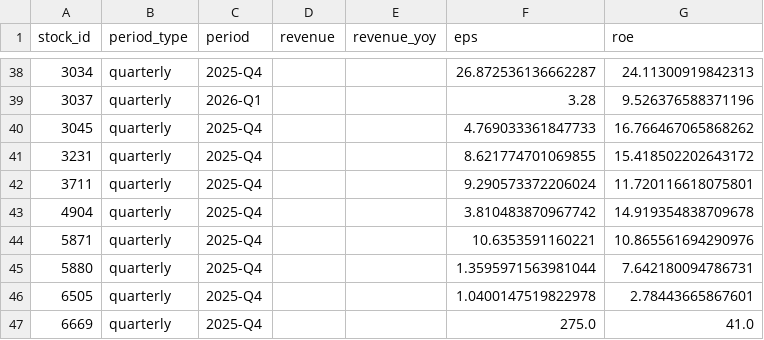
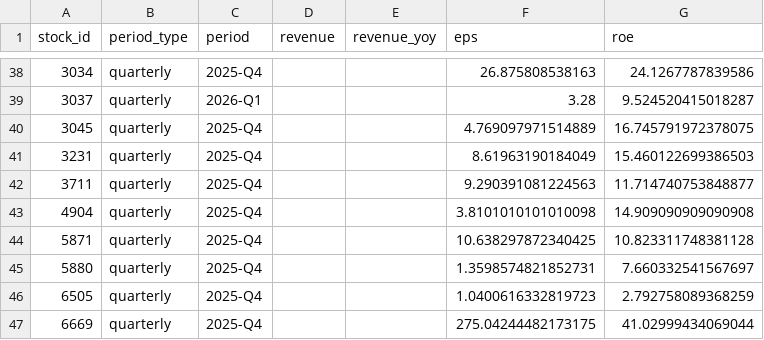
Before and after one commit to jjen0206/stock-screener, a CSV file: data/twse_snapshot/financials_quarterly.csv, drawn as a sheet; only a part is shown, gaps mark what is left out; the diff covers the shown part only.

```diff
--- a/data/twse_snapshot/financials_quarterly.csv
+++ b/data/twse_snapshot/financials_quarterly.csv
@@ -38,10 +38,10 @@ stock_id,period_type,period,revenue,revenue_yoy,eps,roe
-3034,quarterly,2025-Q4,,,26.872536136662287,24.11300919842313
-3037,quarterly,2026-Q1,,,3.28,9.526376588371196
-3045,quarterly,2025-Q4,,,4.769033361847733,16.766467065868262
-3231,quarterly,2025-Q4,,,8.621774701069855,15.418502202643172
-3711,quarterly,2025-Q4,,,9.290573372206024,11.720116618075801
-4904,quarterly,2025-Q4,,,3.810483870967742,14.919354838709678
-5871,quarterly,2025-Q4,,,10.6353591160221,10.865561694290976
-5880,quarterly,2025-Q4,,,1.3595971563981044,7.642180094786731
-6505,quarterly,2025-Q4,,,1.0400147519822978,2.78443665867601
-6669,quarterly,2025-Q4,,,275.0,41.0
+3034,quarterly,2025-Q4,,,26.875808538163,24.1267787839586
+3037,quarterly,2026-Q1,,,3.28,9.524520415018287
+3045,quarterly,2025-Q4,,,4.769097971514889,16.745791972378075
+3231,quarterly,2025-Q4,,,8.61963190184049,15.460122699386503
+3711,quarterly,2025-Q4,,,9.290391081224563,11.714740753848877
+4904,quarterly,2025-Q4,,,3.8101010101010098,14.909090909090908
+5871,quarterly,2025-Q4,,,10.638297872340425,10.823311748381128
+5880,quarterly,2025-Q4,,,1.3598574821852731,7.660332541567697
+6505,quarterly,2025-Q4,,,1.0400616332819723,2.792758089368259
+6669,quarterly,2025-Q4,,,275.04244482173175,41.02999434069044
```
Also changed, not shown: 64 edited cells elsewhere in this file, data/twse_snapshot/daily_metrics.csv, 1 other file.
